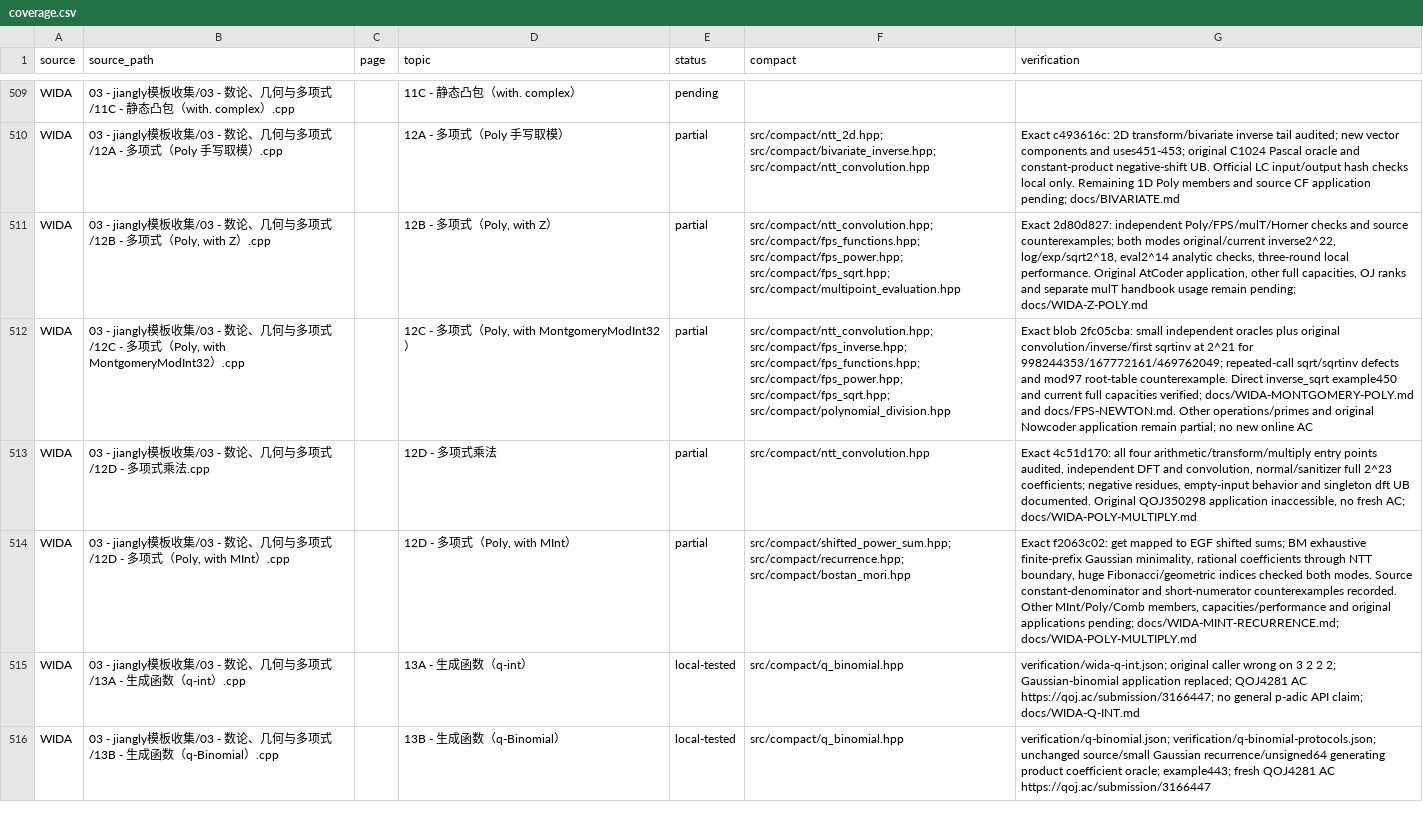
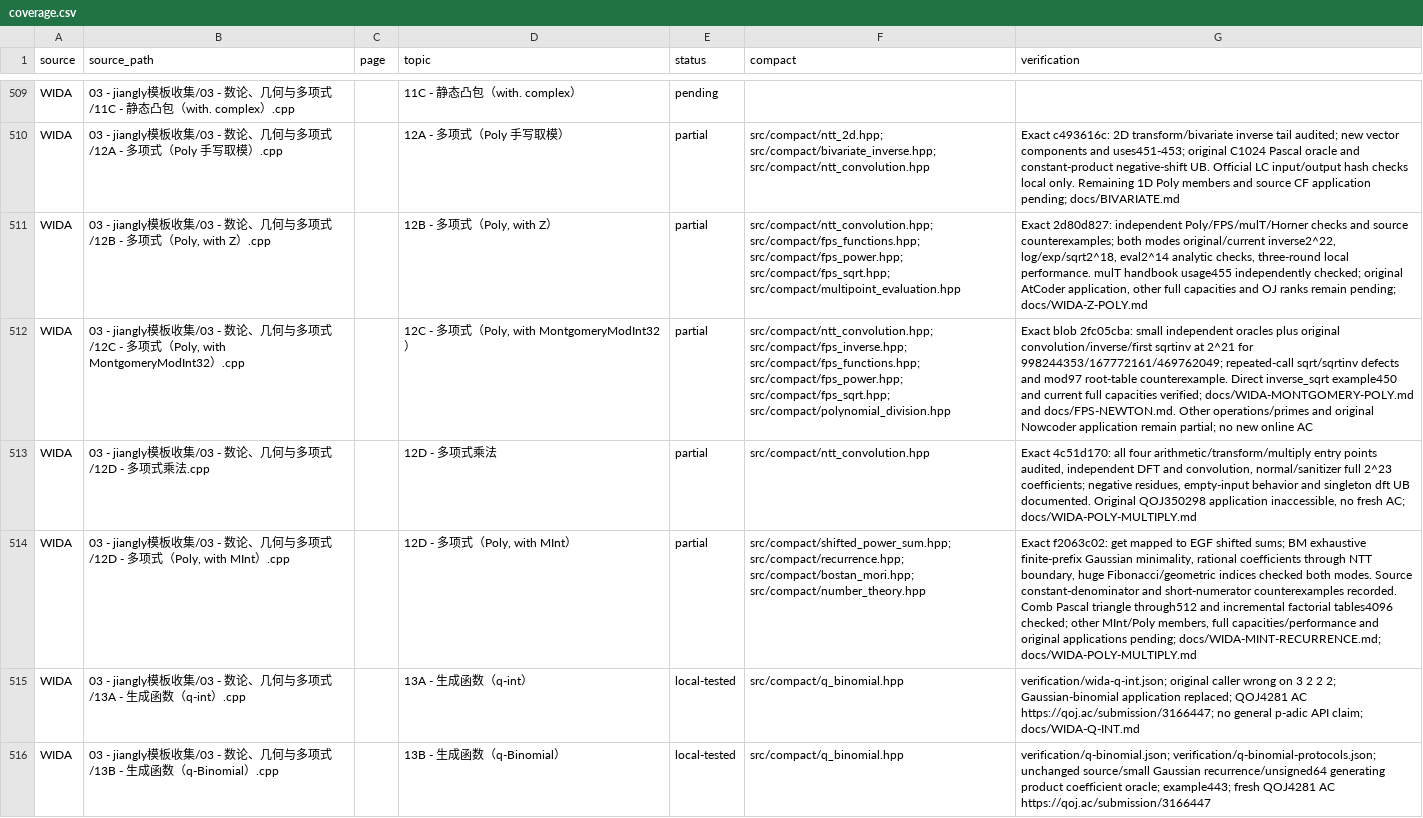
Before and after one commit to gsh20040816/CPCtemplate, a CSV file: docs/coverage.csv, drawn as a sheet; only a part is shown, gaps mark what is left out; the diff names each change by its address in the sheet, - before the commit and + after, or states it on an @@ line.

Commit message:
Document transposed convolution usage and verify incremental combinations

```diff
--- a/docs/coverage.csv
+++ b/docs/coverage.csv
-G511 (verification): …local performance. Original AtCoder application, other full capacities, OJ ranks and separate mulT handbook usage remain pending;…
+G511 (verification): …local performance. mulT handbook usage455 independently checked; original AtCoder application, other full capacities and OJ ranks remain pending;…
-F514 (compact): src/compact/shifted_power_sum.hpp; src/compact/recurrence.hpp; src/compact/bostan_mori.hpp
+F514 (compact): src/compact/shifted_power_sum.hpp; src/compact/recurrence.hpp; src/compact/bostan_mori.hpp; src/compact/number_theory.hpp
-G514 (verification): …counterexamples recorded. Other MInt/Poly/Comb members, capacities/performance and…
+G514 (verification): …counterexamples recorded. Comb Pascal triangle through512 and incremental factorial tables4096 checked; other MInt/Poly members, full capacities/performance and…
```
Also changed, not shown: 27 other files.
